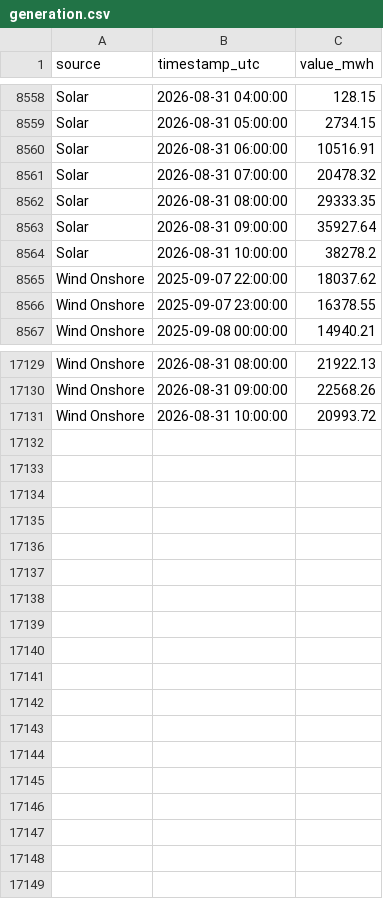
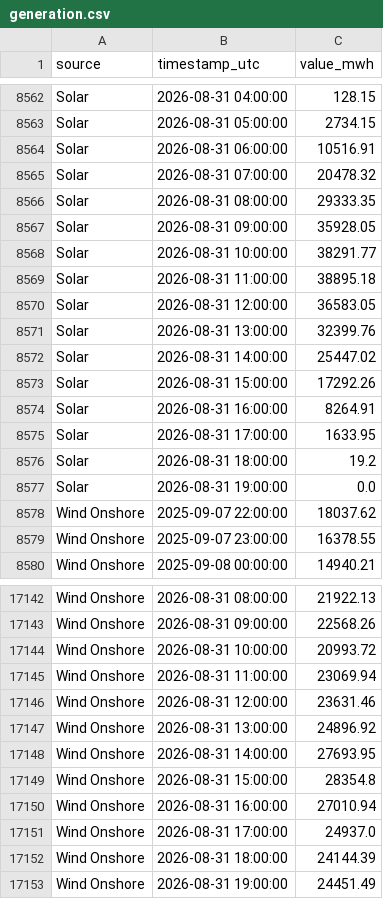
Before and after one commit to Ojmaiel/smard-pipeline, a CSV file: generation.csv, drawn as a sheet; only a part is shown, gaps mark what is left out; the diff covers the shown part only.

```diff
--- a/generation.csv
+++ b/generation.csv
@@ -8562,4 +8566,13 @@ Solar,2026-08-31 07:00:00,20478.32
 Solar,2026-08-31 08:00:00,29333.35
-Solar,2026-08-31 09:00:00,35927.64
-Solar,2026-08-31 10:00:00,38278.2
+Solar,2026-08-31 09:00:00,35928.05
+Solar,2026-08-31 10:00:00,38291.77
+Solar,2026-08-31 11:00:00,38895.18
+Solar,2026-08-31 12:00:00,36583.05
+Solar,2026-08-31 13:00:00,32399.76
+Solar,2026-08-31 14:00:00,25447.02
+Solar,2026-08-31 15:00:00,17292.26
+Solar,2026-08-31 16:00:00,8264.91
+Solar,2026-08-31 17:00:00,1633.95
+Solar,2026-08-31 18:00:00,19.2
+Solar,2026-08-31 19:00:00,0.0
 Wind Onshore,2025-09-07 22:00:00,18037.62
@@ -17131 +17144,10 @@ Wind Onshore,2026-08-31 09:00:00,22568.26
 Wind Onshore,2026-08-31 10:00:00,20993.72
+Wind Onshore,2026-08-31 11:00:00,23069.94
+Wind Onshore,2026-08-31 12:00:00,23631.46
+Wind Onshore,2026-08-31 13:00:00,24896.92
+Wind Onshore,2026-08-31 14:00:00,27693.95
+Wind Onshore,2026-08-31 15:00:00,28354.8
+Wind Onshore,2026-08-31 16:00:00,27010.94
+Wind Onshore,2026-08-31 17:00:00,24937.0
+Wind Onshore,2026-08-31 18:00:00,24144.39
+Wind Onshore,2026-08-31 19:00:00,24451.49
```
Also changed, not shown: 4 added rows elsewhere in this file, 2 other files.
